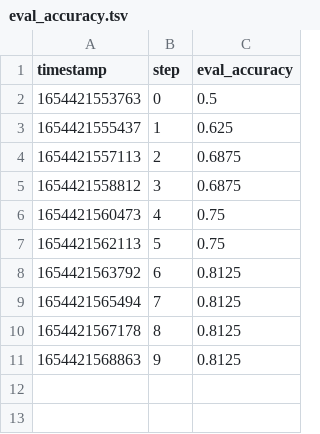
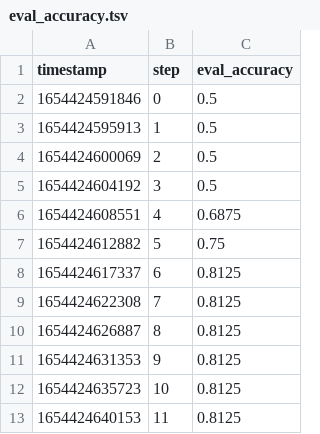
Before and after one commit to HonzaCech/workshop-uncool-mlops, a TSV file: outs/train_metrics/scalars/eval_accuracy.tsv, drawn as a sheet.

```diff
--- a/outs/train_metrics/scalars/eval_accuracy.tsv
+++ b/outs/train_metrics/scalars/eval_accuracy.tsv
@@ -1,11 +1,13 @@
 timestamp	step	eval_accuracy
-1654421553763	0	0.5
-1654421555437	1	0.625
-1654421557113	2	0.6875
-1654421558812	3	0.6875
-1654421560473	4	0.75
-1654421562113	5	0.75
-1654421563792	6	0.8125
-1654421565494	7	0.8125
-1654421567178	8	0.8125
-1654421568863	9	0.8125
+1654424591846	0	0.5
+1654424595913	1	0.5
+1654424600069	2	0.5
+1654424604192	3	0.5
+1654424608551	4	0.6875
+1654424612882	5	0.75
+1654424617337	6	0.8125
+1654424622308	7	0.8125
+1654424626887	8	0.8125
+1654424631353	9	0.8125
+1654424635723	10	0.8125
+1654424640153	11	0.8125
```
Also changed, not shown: outs/train_metrics/scalars/epoch.tsv, outs/train_metrics/scalars/eval_loss.tsv, 10 other files.
